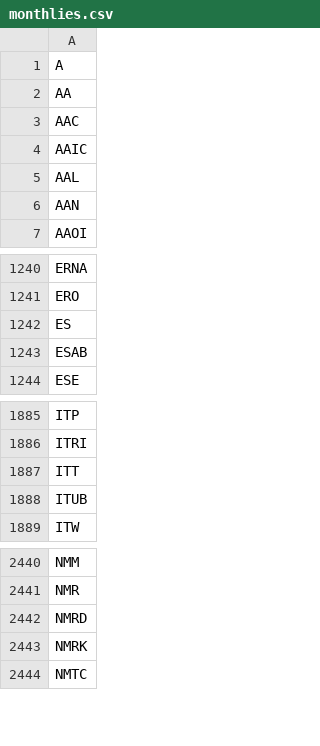
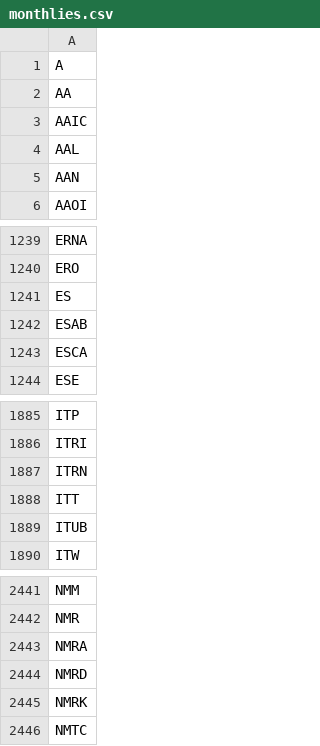
Before and after one commit to melder/symbols_options_csvs, a CSV file: monthlies.csv, drawn as a sheet; only a part is shown, gaps mark what is left out.

```diff
--- a/monthlies.csv
+++ b/monthlies.csv
@@ -2,3 +2,2 @@ A
 AA
-AAC
 AAIC
@@ -1243,2 +1242,3 @@ ES
 ESAB
+ESCA
 ESE
@@ -1886,2 +1886,3 @@ ITP
 ITRI
+ITRN
 ITT
@@ -2441,2 +2442,3 @@ NMM
 NMR
+NMRA
 NMRD
```
Also changed, not shown: options.csv.
